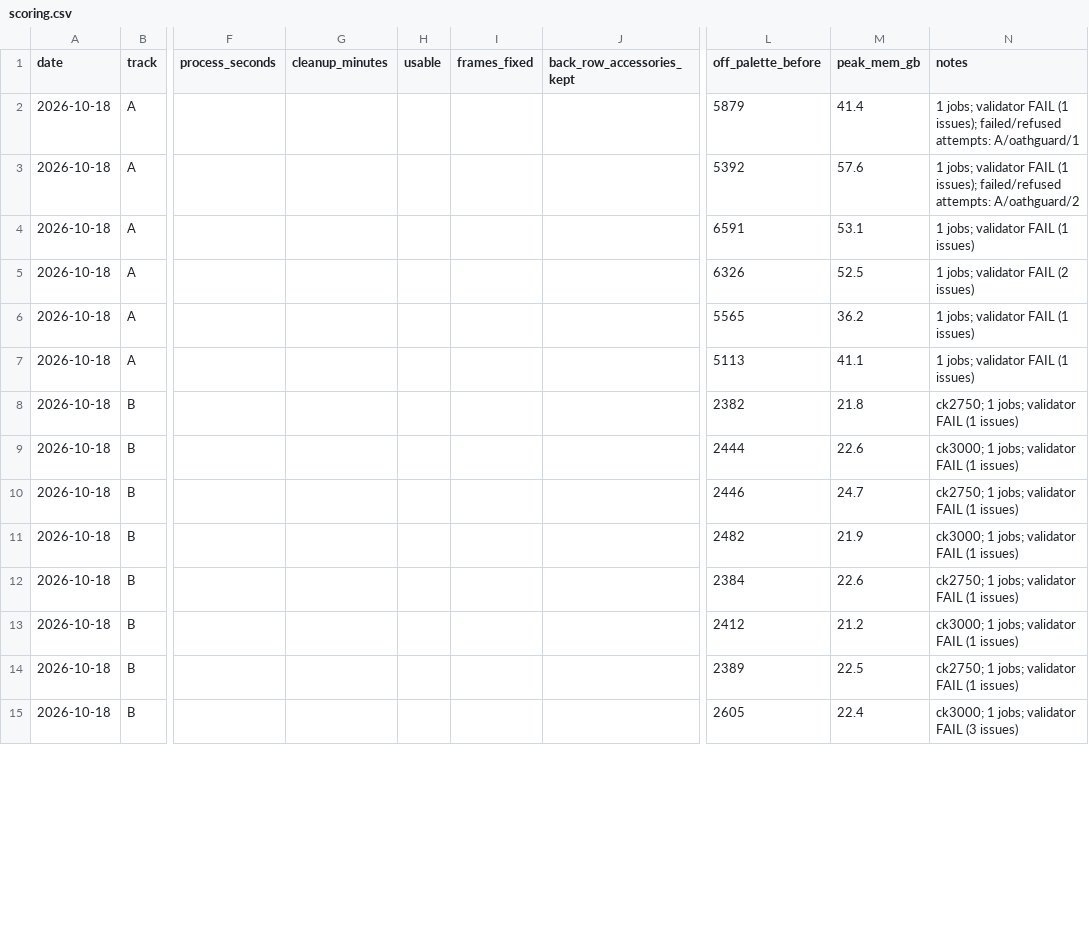
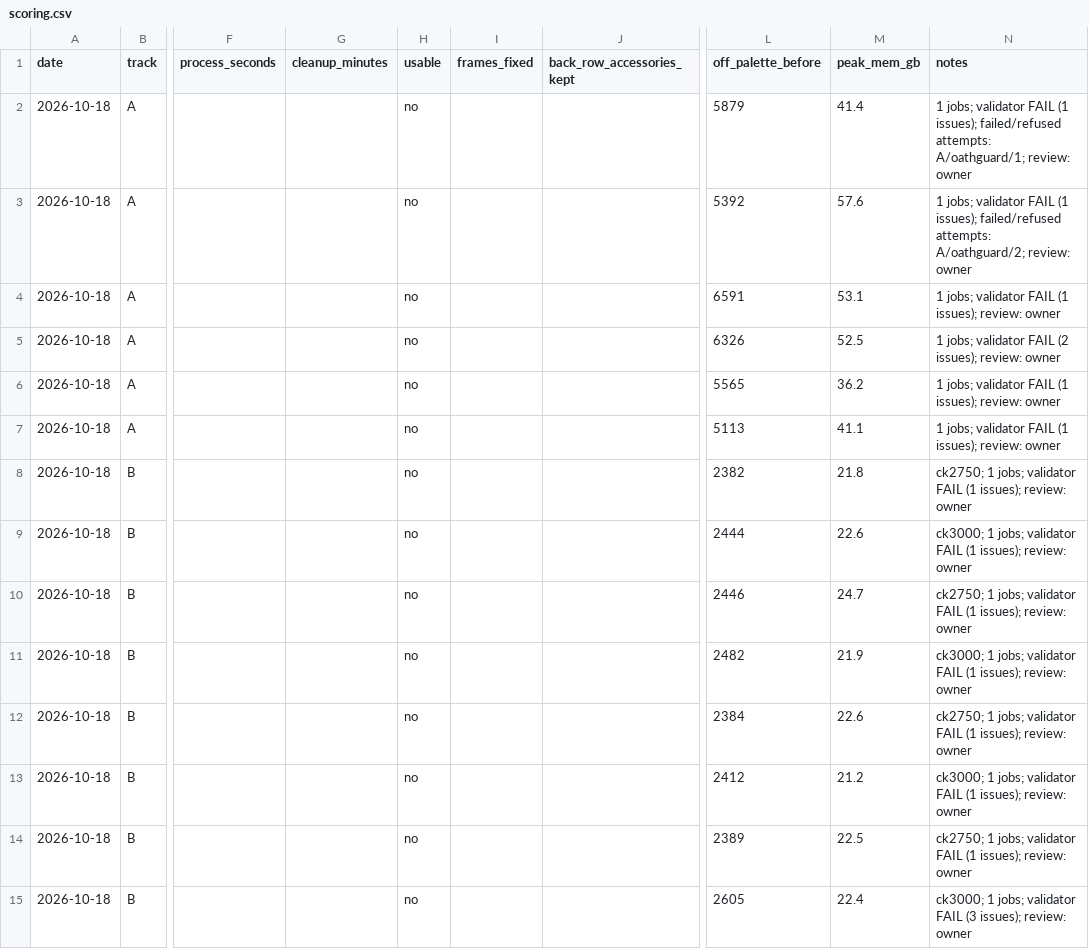
Before and after one commit to Sonoran-Solutions/SonoranLab, a CSV file: benchmark/scoring.csv, drawn as a sheet; only a part is shown, gaps mark what is left out; the diff covers the shown part only; the diff names each change by its address in the sheet, - before the commit and + after, or states it on an @@ line.

Commit message:
DYL-78: owner review folded in; ADR-0004 accepted (E leads, GO for Phase 2)
Owner 1x review 2026-10-19: E usable 12/12, C samurai 2/2, C oathguard 0/2, A/B 0. Cleanup not timed;
E headline = generation + processing (samurai ~17 min). The white papercraft border the owner noted is
drawn at runtime by the game's PixelStandee shader, not baked into sheets; generated frames get the
same border through it. Phase 2 contact sheets should render through that border logic.

```diff
--- a/benchmark/scoring.csv
+++ b/benchmark/scoring.csv
-H2:H15 (usable): (empty)
+H2:H15 (usable): no
-N2 (notes): …failed/refused attempts: A/oathguard/1
+N2 (notes): …failed/refused attempts: A/oathguard/1; review: owner
-N3 (notes): …failed/refused attempts: A/oathguard/2
+N3 (notes): …failed/refused attempts: A/oathguard/2; review: owner
-N4 (notes): 1 jobs; validator FAIL (1 issues)
+N4 (notes): 1 jobs; validator FAIL (1 issues); review: owner
-N5 (notes): 1 jobs; validator FAIL (2 issues)
+N5 (notes): 1 jobs; validator FAIL (2 issues); review: owner
-N6:N7 (notes): 1 jobs; validator FAIL (1 issues)
+N6:N7 (notes): 1 jobs; validator FAIL (1 issues); review: owner
-N8 (notes): …FAIL (1 issues)
+N8 (notes): …FAIL (1 issues); review: owner
-N9 (notes): …FAIL (1 issues)
+N9 (notes): …FAIL (1 issues); review: owner
-N10 (notes): …FAIL (1 issues)
+N10 (notes): …FAIL (1 issues); review: owner
-N11 (notes): …FAIL (1 issues)
+N11 (notes): …FAIL (1 issues); review: owner
-N12 (notes): …FAIL (1 issues)
+N12 (notes): …FAIL (1 issues); review: owner
-N13 (notes): …FAIL (1 issues)
+N13 (notes): …FAIL (1 issues); review: owner
-N14 (notes): …FAIL (1 issues)
+N14 (notes): …FAIL (1 issues); review: owner
-N15 (notes): …FAIL (3 issues)
+N15 (notes): …FAIL (3 issues); review: owner
```
Also changed, not shown: 40 edited cells elsewhere in this file, 3 other files.
